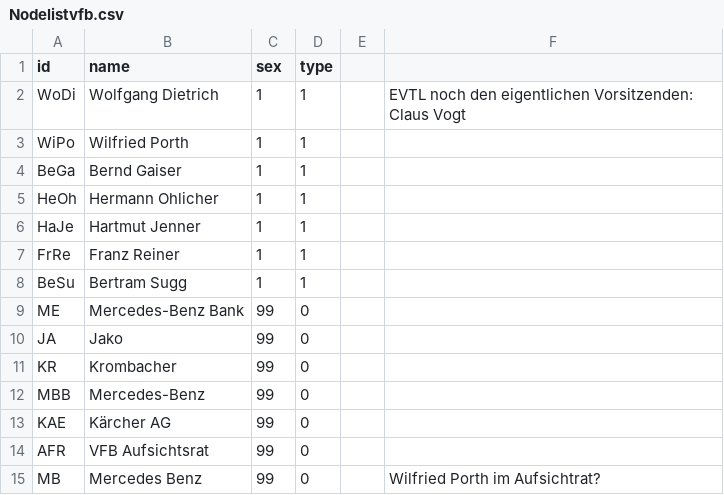
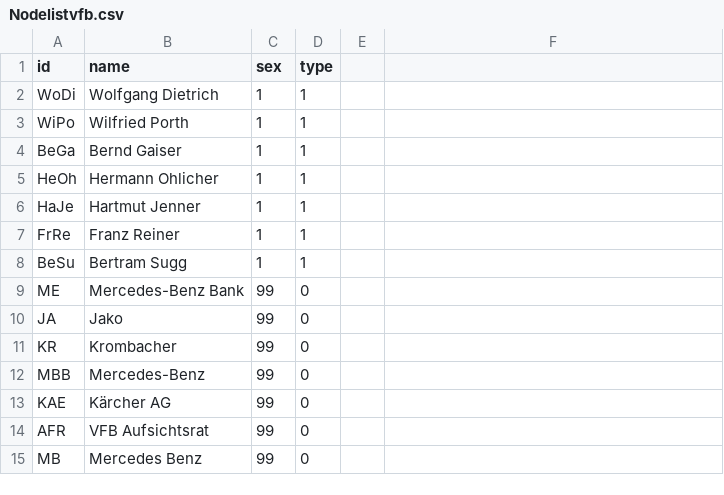
Before and after one commit to Jan-A-P/PV-226309-Testat, a CSV file: Nodelistvfb.csv, drawn as a sheet; the diff names each change by its address in the sheet, - before the commit and + after, or states it on an @@ line.

Commit message:
Update Nodelistvfb.csv

```diff
--- a/Nodelistvfb.csv
+++ b/Nodelistvfb.csv
-F2: EVTL noch den eigentlichen Vorsitzenden: Claus Vogt
+F2: (empty)
-F15: Wilfried Porth im Aufsichtrat?
+F15: (empty)
```
